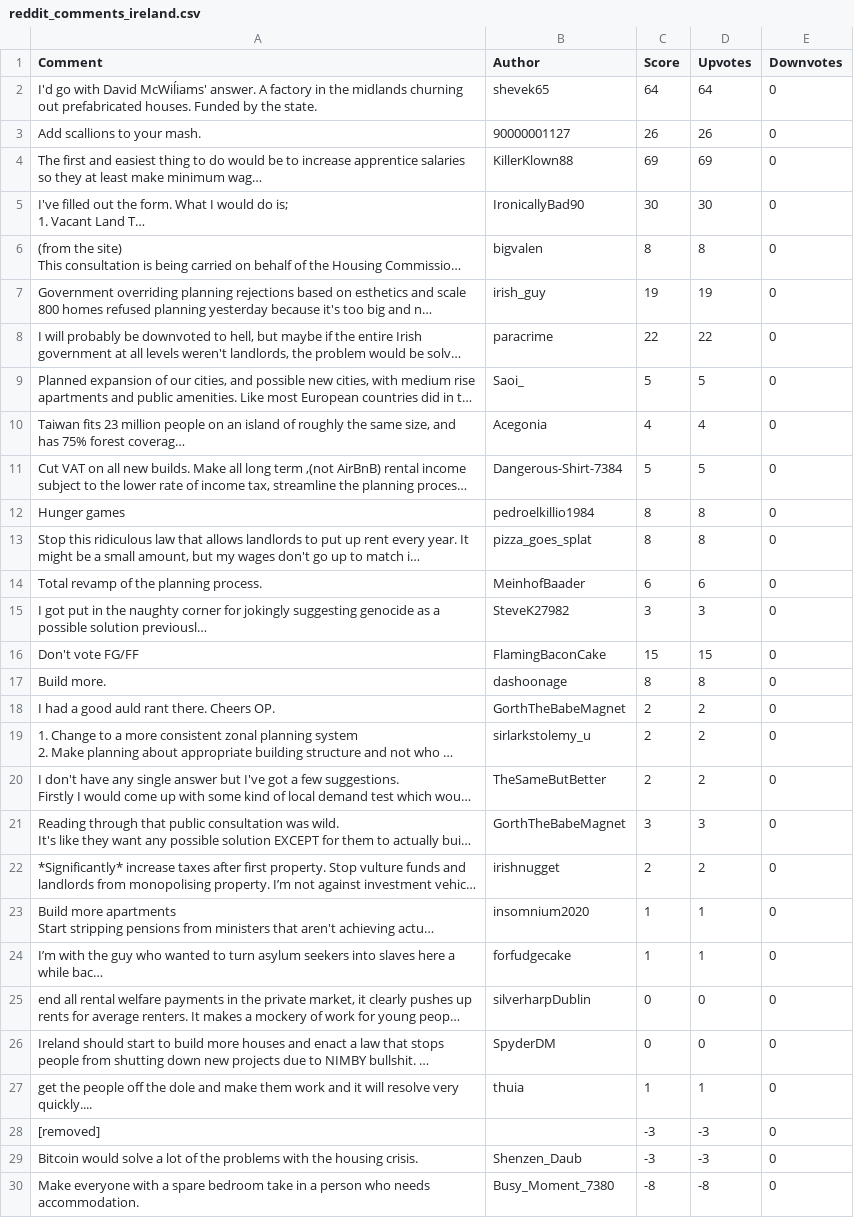
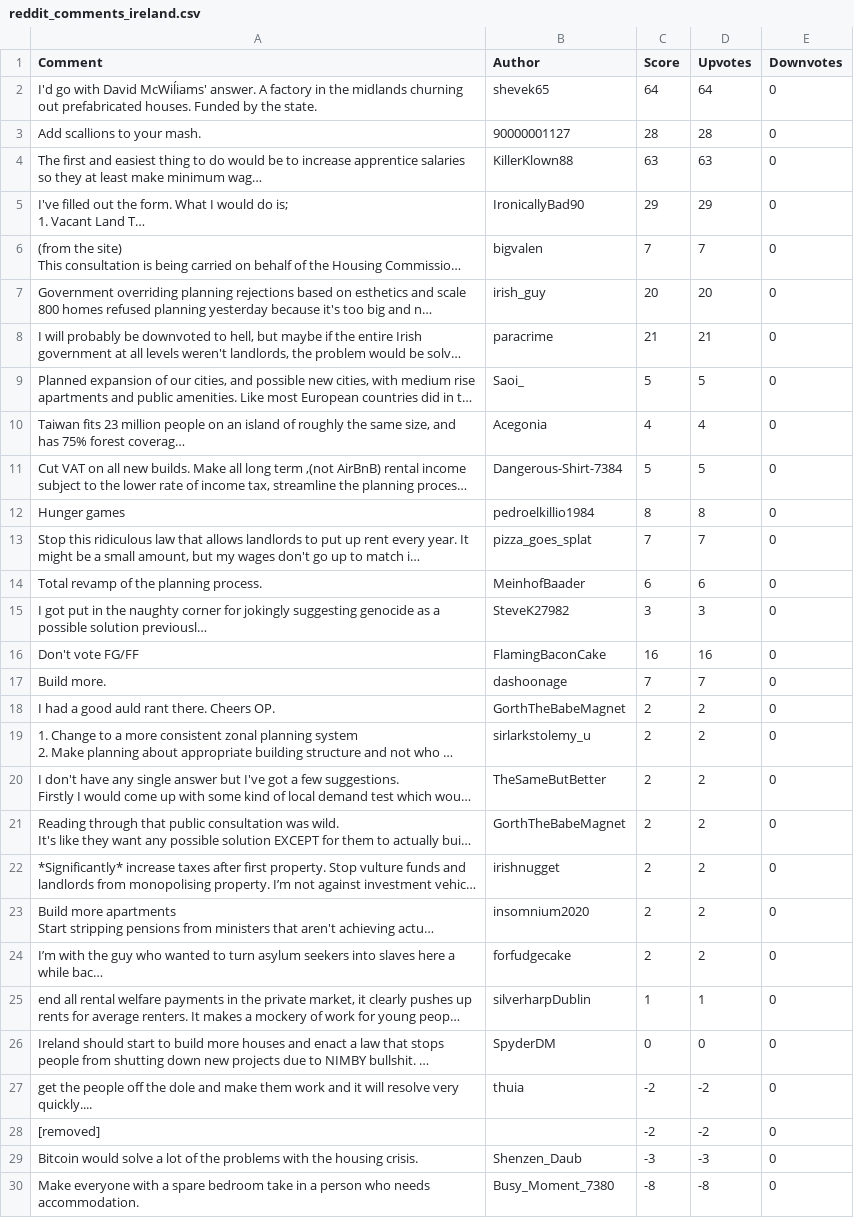
Before and after one commit to OmVootla/MSc-CA2, a CSV file: reddit_comments_ireland.csv, drawn as a sheet; only a part is shown; long unchanged cells end in …; the diff covers the shown part only; the diff names each change by its address in the sheet, - before the commit and + after, or states it on an @@ line.

```diff
--- a/reddit_comments_ireland.csv
+++ b/reddit_comments_ireland.csv
-C3 (Score): 26
+C3 (Score): 28
-D3 (Upvotes): 26
+D3 (Upvotes): 28
-C4 (Score): 69
+C4 (Score): 63
-D4 (Upvotes): 69
+D4 (Upvotes): 63
-C5 (Score): 30
+C5 (Score): 29
-D5 (Upvotes): 30
+D5 (Upvotes): 29
-C6 (Score): 8
+C6 (Score): 7
-D6 (Upvotes): 8
+D6 (Upvotes): 7
-C7 (Score): 19
+C7 (Score): 20
-D7 (Upvotes): 19
+D7 (Upvotes): 20
-C8 (Score): 22
+C8 (Score): 21
-D8 (Upvotes): 22
+D8 (Upvotes): 21
-C13 (Score): 8
+C13 (Score): 7
-D13 (Upvotes): 8
+D13 (Upvotes): 7
-C16 (Score): 15
+C16 (Score): 16
-D16 (Upvotes): 15
+D16 (Upvotes): 16
-C17 (Score): 8
+C17 (Score): 7
-D17 (Upvotes): 8
+D17 (Upvotes): 7
-C21 (Score): 3
+C21 (Score): 2
-D21 (Upvotes): 3
+D21 (Upvotes): 2
-C23:C24 (Score): 1
+C23:C24 (Score): 2
-D23:D24 (Upvotes): 1
+D23:D24 (Upvotes): 2
-C25 (Score): 0
+C25 (Score): 1
-D25 (Upvotes): 0
+D25 (Upvotes): 1
-C27 (Score): 1
+C27 (Score): -2
-D27 (Upvotes): 1
+D27 (Upvotes): -2
-C28 (Score): -3
+C28 (Score): -2
-D28 (Upvotes): -3
+D28 (Upvotes): -2
```
Also changed, not shown: 30 edited cells elsewhere in this file, 1 other file.
